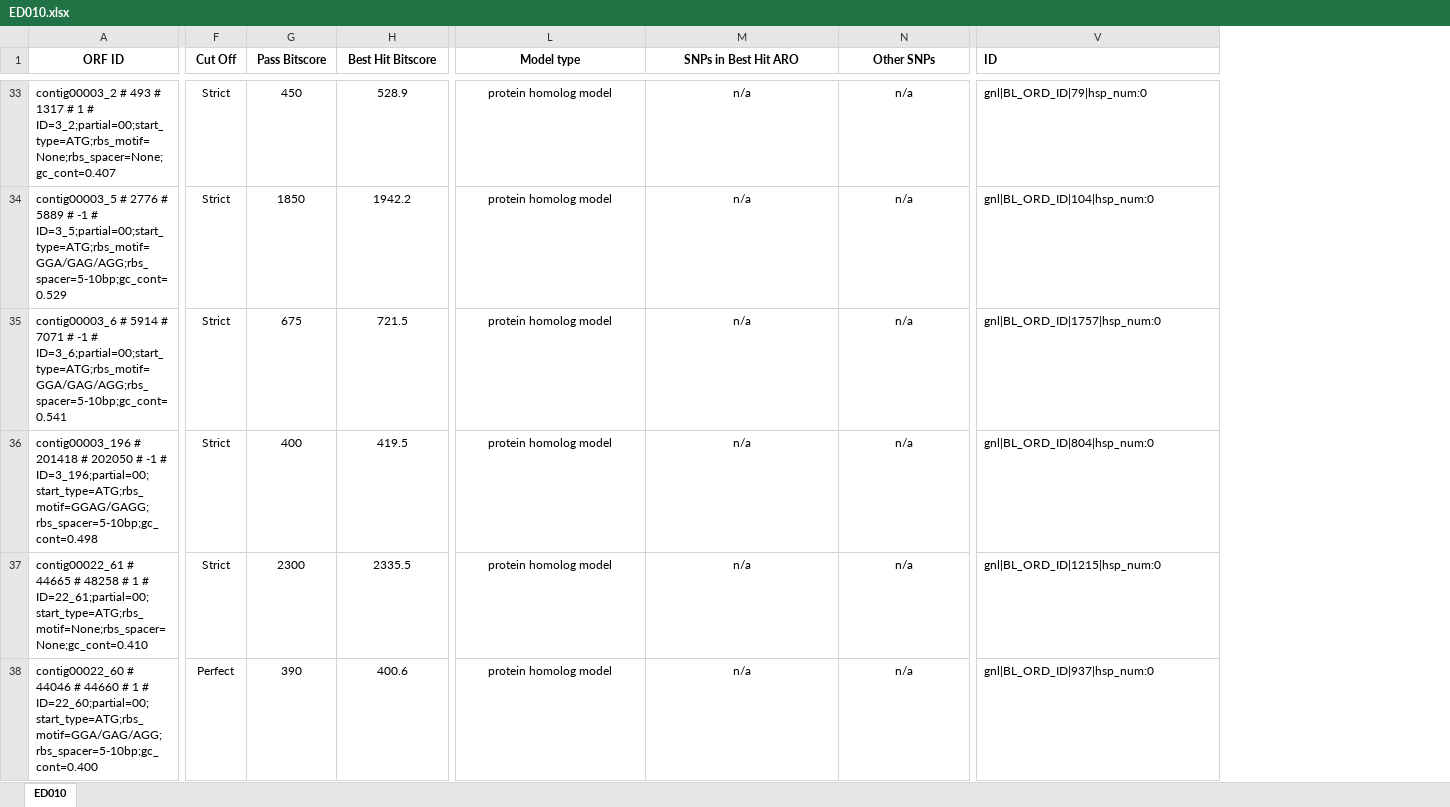
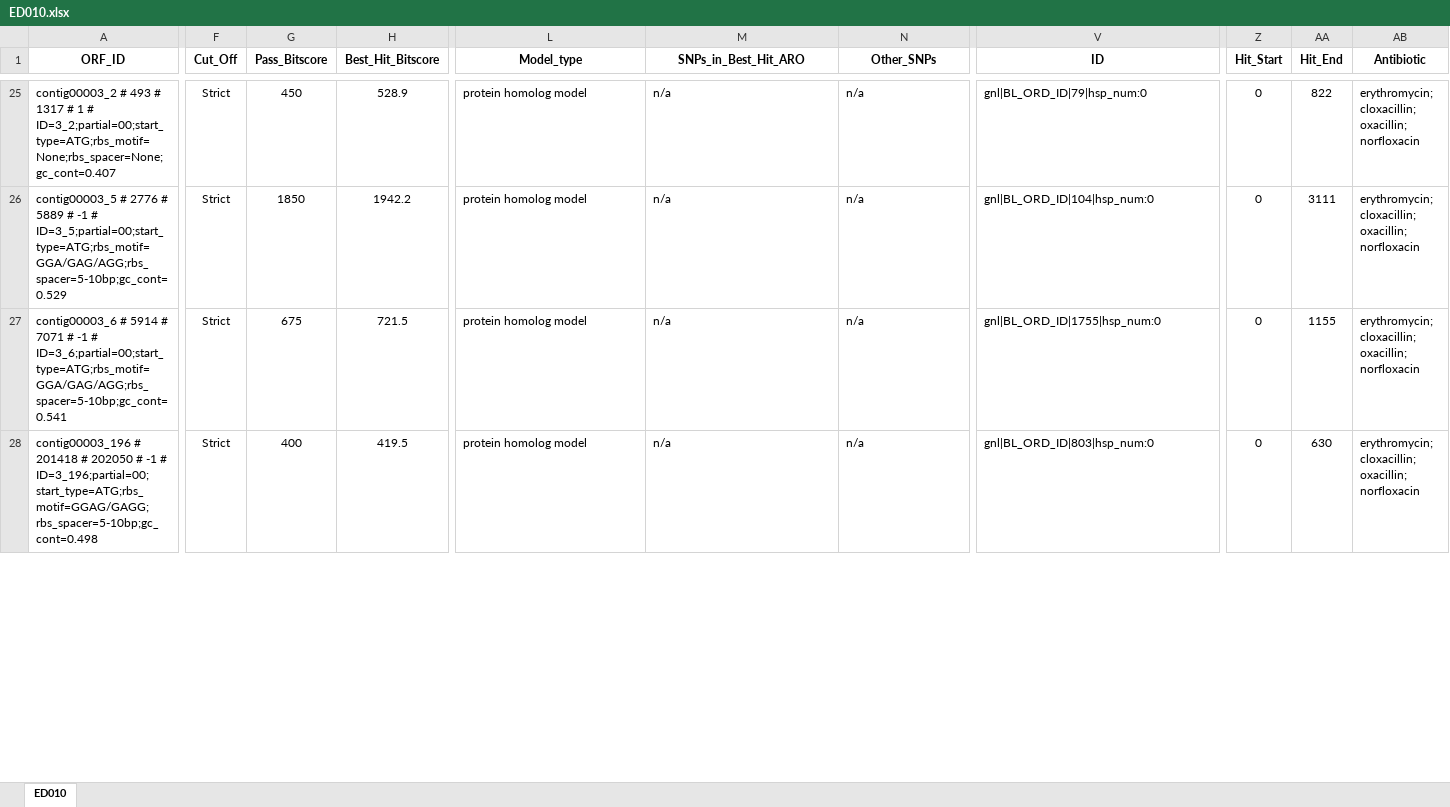
Before and after one commit to bioinformaticsdotca/IDE_2024, an Excel workbook: module7/rgi_main_results/ED010.xlsx, sheet ED010, drawn as a sheet; only a part is shown, gaps mark what is left out; values as stored, in another font and other column widths than the file's, no borders; removed rows and columns are numbered as before the commit, all else as after; rows hold the shown columns only; the diff covers the shown part only; the diff names each change by its address in the sheet, - before the commit and + after, or states it on an @@ line.

```diff
--- a/module7/rgi_main_results/ED010.xlsx (sheet ED010)
+++ b/module7/rgi_main_results/ED010.xlsx (sheet ED010)
+column Z (Hit_Start), rows 25-28: all 0
+column AA (Hit_End), rows 25-28: 822 | 3111 | 1155 | 630
+column AB (Antibiotic), rows 25-28: all erythromycin; cloxacillin; oxacillin; norfloxacin
-A1: ORF ID
+A1: ORF_ID
-F1: Cut Off
+F1: Cut_Off
-G1: Pass Bitscore
+G1: Pass_Bitscore
-H1: Best Hit Bitscore
+H1: Best_Hit_Bitscore
-L1: Model type
+L1: Model_type
-M1: SNPs in Best Hit ARO
+M1: SNPs_in_Best_Hit_ARO
-N1: Other SNPs
+N1: Other_SNPs
-V1 alignment: left
+V1 alignment: center
-L25:N28 alignment: center
+L25:N28 alignment: left
-V27 (ID): gnl|BL_ORD_ID|1757|hsp_num:0
+V27 (ID): gnl|BL_ORD_ID|1755|hsp_num:0
-V28 (ID): gnl|BL_ORD_ID|804|hsp_num:0
+V28 (ID): gnl|BL_ORD_ID|803|hsp_num:0
-row 37: contig00022_61 # 44665 # 48258 # 1 # ID=22_61;partial=00;start_type=ATG;rbs_motif=None;rbs_spacer=None;gc_cont=0.410 | Strict | 2300 | 2335.5 | protein homolog model | n/a | n/a | gnl|BL_ORD_ID|1215|hsp_num:0
-row 38: contig00022_60 # 44046 # 44660 # 1 # ID=22_60;partial=00;start_type=ATG;rbs_motif=GGA/GAG/AGG;rbs_spacer=5-10bp;gc_cont=0.400 | Perfect | 390 | 400.6 | protein homolog model | n/a | n/a | gnl|BL_ORD_ID|937|hsp_num:0
```
Also changed, not shown: 37 added rows, 35 removed rows, 6 moved rows, 8 edited cells and cell formats elsewhere in this sheet, module7/rgi_main_results/ED010_IncludeLoose.xlsx, 4 other files.
